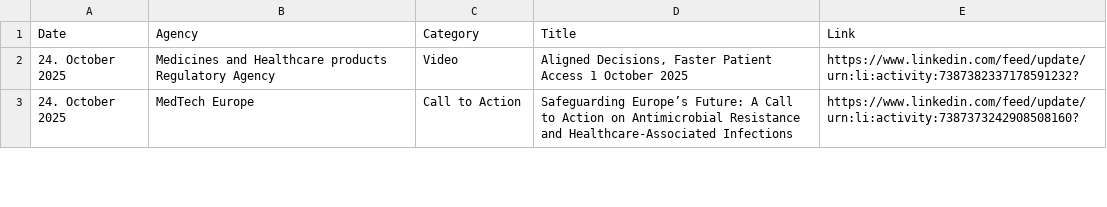
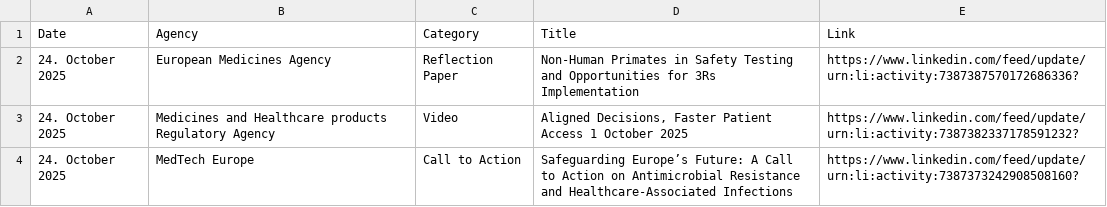
Before and after one commit to MartinCKing/Index-of-Indexes, a CSV file: Index of Indexes 2025.csv, drawn as a sheet; only a part is shown; the diff names each change by its address in the sheet, - before the commit and + after, or states it on an @@ line.

Commit message:
Update Index of Indexes 2025.csv

```diff
--- a/Index of Indexes 2025.csv
+++ b/Index of Indexes 2025.csv
+row 2: 24. October 2025 | European Medicines Agency | Reflection Paper | Non-Human Primates in Safety Testing and Opportunities for 3Rs Implementation | https://www.linkedin.com/feed/update/urn:li:activity:7387387570172686336?
```
